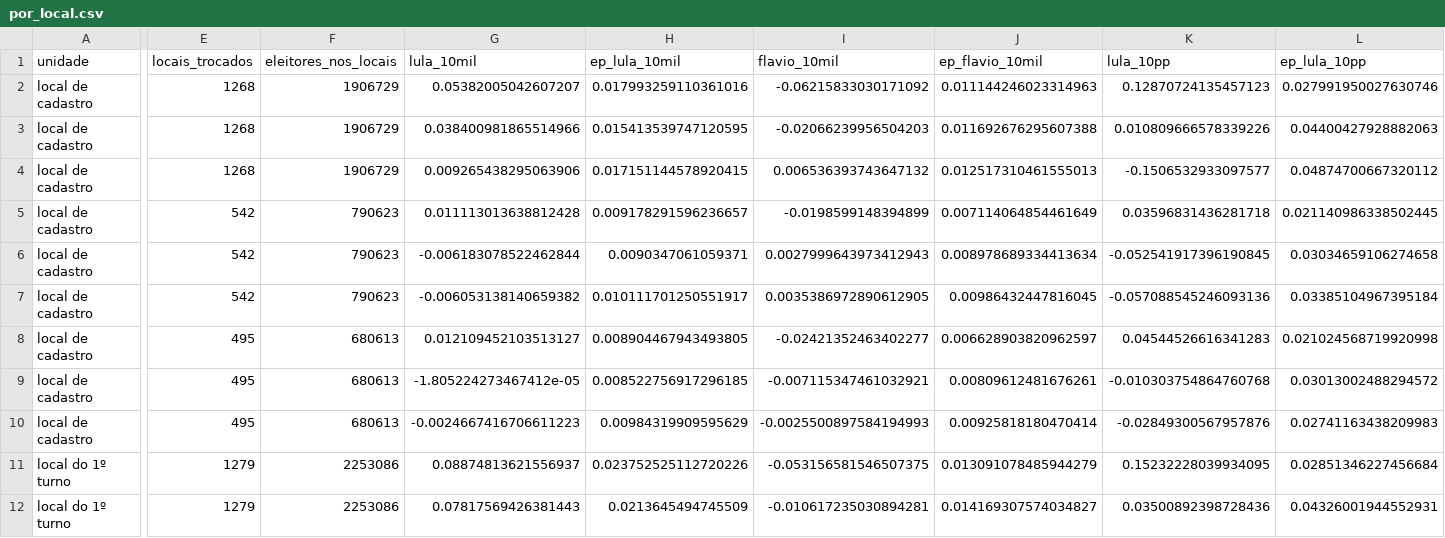
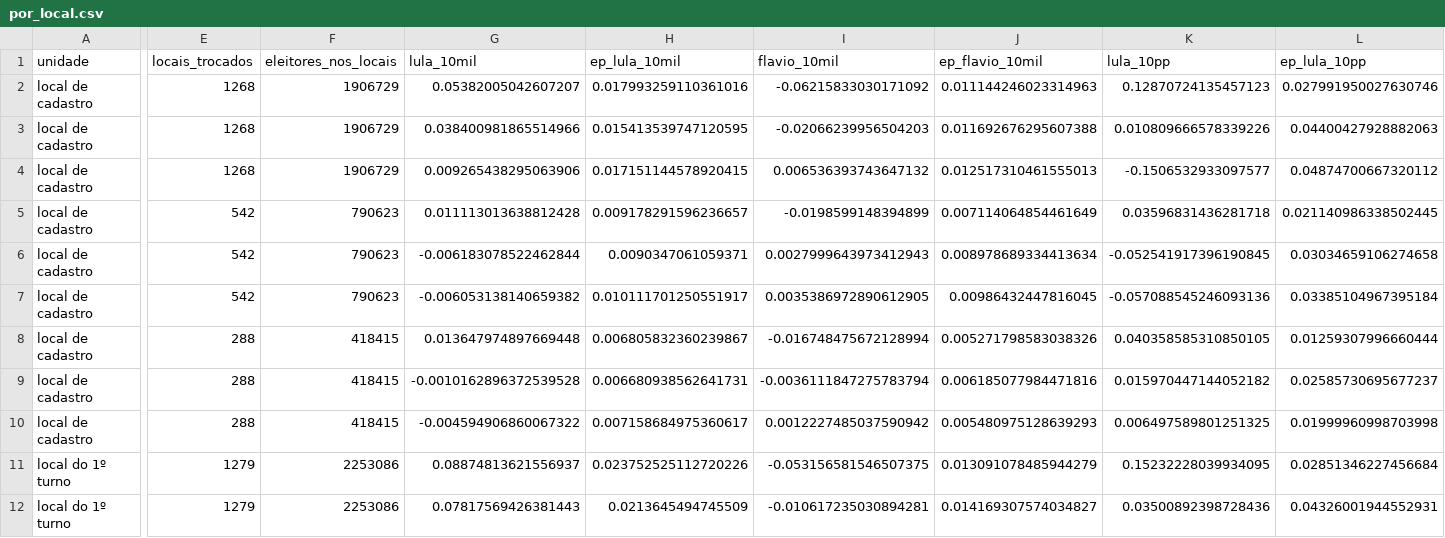
Before and after one commit to MatheusGSD/secoes-2turno-2026, a CSV file: saida/por_local.csv, drawn as a sheet; only a part is shown, gaps mark what is left out; the diff covers the shown part only; the diff names each change by its address in the sheet, - before the commit and + after, or states it on an @@ line.

```diff
--- a/saida/por_local.csv
+++ b/saida/por_local.csv
-E8:E10 (locais_trocados): 495
+E8:E10 (locais_trocados): 288
-F8:F10 (eleitores_nos_locais): 680613
+F8:F10 (eleitores_nos_locais): 418415
-G8 (lula_10mil): 0.012109452103513127
+G8 (lula_10mil): 0.013647974897669448
-H8 (ep_lula_10mil): 0.008904467943493805
+H8 (ep_lula_10mil): 0.006805832360239867
-I8 (flavio_10mil): -0.02421352463402277
+I8 (flavio_10mil): -0.016748475672128994
-J8 (ep_flavio_10mil): 0.006628903820962597
+J8 (ep_flavio_10mil): 0.005271798583038326
-K8 (lula_10pp): 0.04544526616341283
+K8 (lula_10pp): 0.040358585310850105
-L8 (ep_lula_10pp): 0.021024568719920998
+L8 (ep_lula_10pp): 0.01259307996660444
-G9 (lula_10mil): -1.805224273467412e-05
+G9 (lula_10mil): -0.0010162896372539528
-H9 (ep_lula_10mil): 0.008522756917296185
+H9 (ep_lula_10mil): 0.006680938562641731
-I9 (flavio_10mil): -0.007115347461032921
+I9 (flavio_10mil): -0.0036111847275783794
-J9 (ep_flavio_10mil): 0.00809612481676261
+J9 (ep_flavio_10mil): 0.006185077984471816
-K9 (lula_10pp): -0.010303754864760768
+K9 (lula_10pp): 0.015970447144052182
-L9 (ep_lula_10pp): 0.03013002488294572
+L9 (ep_lula_10pp): 0.02585730695677237
-G10 (lula_10mil): -0.0024667416706611223
+G10 (lula_10mil): -0.004594906860067322
-H10 (ep_lula_10mil): 0.00984319909595629
+H10 (ep_lula_10mil): 0.007158684975360617
-I10 (flavio_10mil): -0.0025500897584194993
+I10 (flavio_10mil): 0.0012227485037590942
-J10 (ep_flavio_10mil): 0.00925818180470414
+J10 (ep_flavio_10mil): 0.005480975128639293
-K10 (lula_10pp): -0.02849300567957876
+K10 (lula_10pp): 0.006497589801251325
-L10 (ep_lula_10pp): 0.02741163438209983
+L10 (ep_lula_10pp): 0.01999960998703998
```
Also changed, not shown: 24 edited cells elsewhere in this file, saida/geografia_regioes.csv, saida/geografia_ufs.csv, 26 other files.
